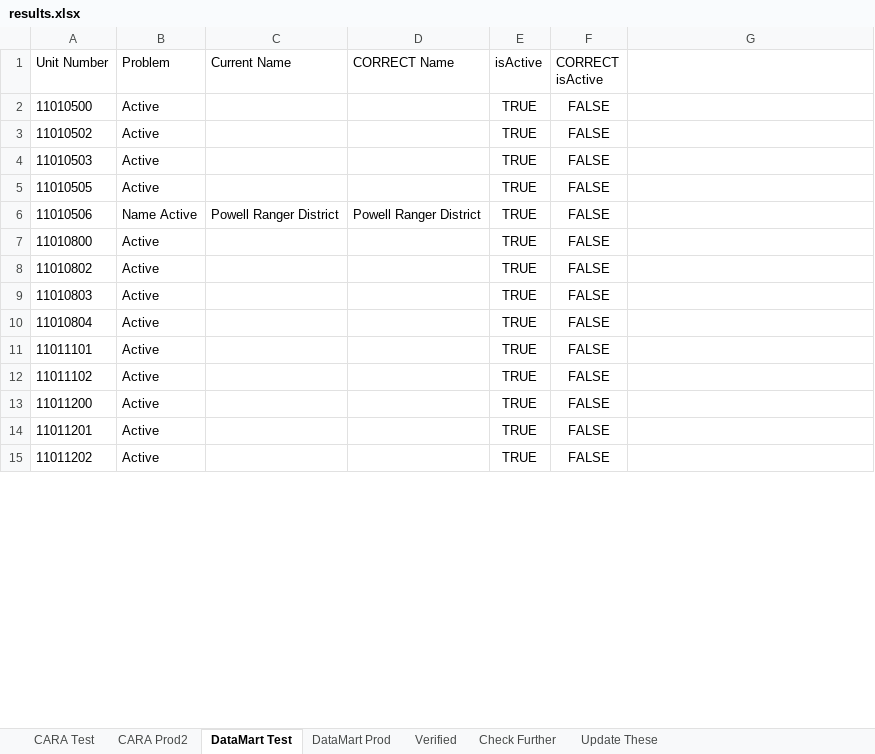
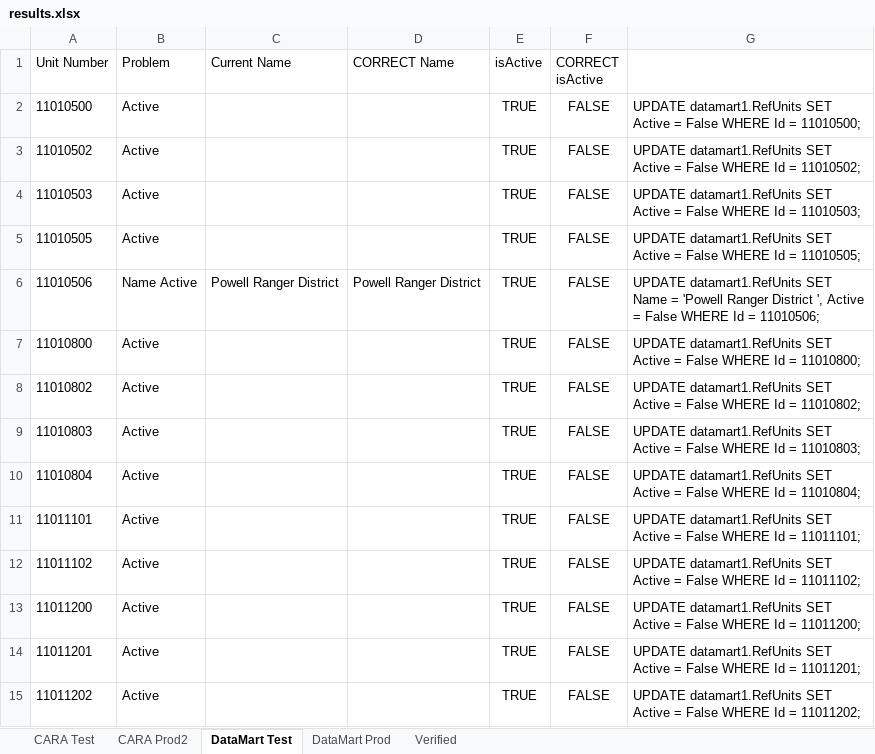
Before and after one commit to dhalek-dynamo/verifyUnits, an Excel workbook: results.xlsx, sheet DataMart Test, drawn as a sheet; only a part is shown; values as stored, in another font and other column widths than the file's, no borders; the diff covers the shown part only; the diff names each change by its address in the sheet, - before the commit and + after, or states it on an @@ line.

Commit message:
added sql statements for name, active changes

```diff
--- a/results.xlsx (sheet DataMart Test)
+++ b/results.xlsx (sheet DataMart Test)
-sheet tab: Check Further
-sheet tab: Update These
-G2: (empty)
+G2: UPDATE datamart1.RefUnits SET Active = False WHERE Id = 11010500;
-G3: (empty)
+G3: UPDATE datamart1.RefUnits SET Active = False WHERE Id = 11010502;
-G4: (empty)
+G4: UPDATE datamart1.RefUnits SET Active = False WHERE Id = 11010503;
-G5: (empty)
+G5: UPDATE datamart1.RefUnits SET Active = False WHERE Id = 11010505;
-G6: (empty)
+G6: UPDATE datamart1.RefUnits SET Name = 'Powell Ranger District ', Active = False WHERE Id = 11010506;
-G7: (empty)
+G7: UPDATE datamart1.RefUnits SET Active = False WHERE Id = 11010800;
-G8: (empty)
+G8: UPDATE datamart1.RefUnits SET Active = False WHERE Id = 11010802;
-G9: (empty)
+G9: UPDATE datamart1.RefUnits SET Active = False WHERE Id = 11010803;
-G10: (empty)
+G10: UPDATE datamart1.RefUnits SET Active = False WHERE Id = 11010804;
-G11: (empty)
+G11: UPDATE datamart1.RefUnits SET Active = False WHERE Id = 11011101;
-G12: (empty)
+G12: UPDATE datamart1.RefUnits SET Active = False WHERE Id = 11011102;
-G13: (empty)
+G13: UPDATE datamart1.RefUnits SET Active = False WHERE Id = 11011200;
-G14: (empty)
+G14: UPDATE datamart1.RefUnits SET Active = False WHERE Id = 11011201;
-G15: (empty)
+G15: UPDATE datamart1.RefUnits SET Active = False WHERE Id = 11011202;
```
Also changed, not shown: 20 moved rows and 48 edited cells elsewhere in this sheet, sheet CARA Test, sheet CARA Prod2, sheet DataMart Prod, 1 other file.
